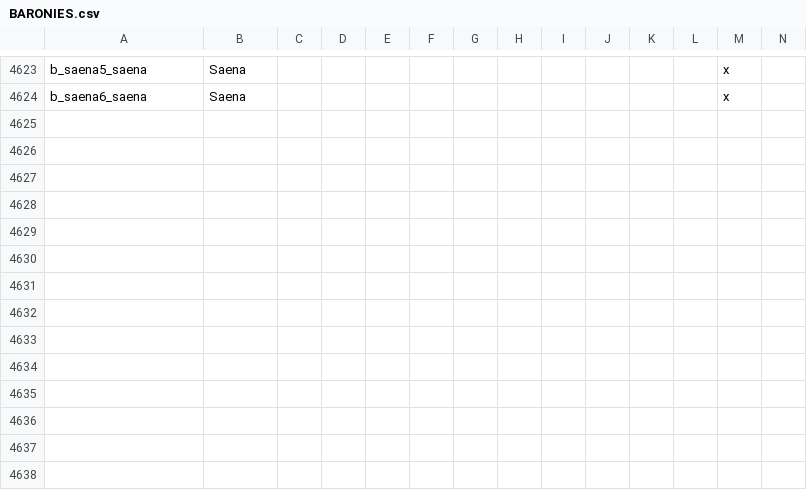
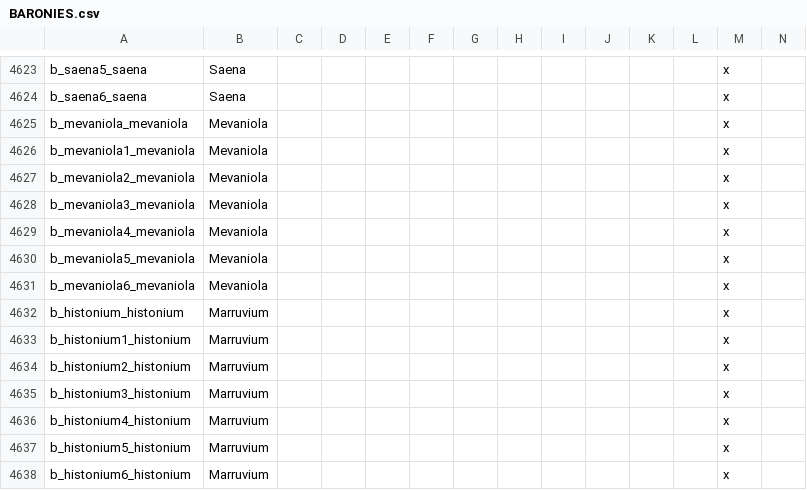
Before and after one commit to tannerflick4/Diadochi-Kings-Revival, a CSV file: diadochi/localisation/BARONIES.csv, drawn as a sheet; only a part is shown, gaps mark what is left out; rows hold the shown columns only; the diff names each change by its address in the sheet, - before the commit and + after, or states it on an @@ line.

```diff
--- a/diadochi/localisation/BARONIES.csv
+++ b/diadochi/localisation/BARONIES.csv
+row 4625: b_mevaniola_mevaniola | Mevaniola |  |  |  |  |  |  |  |  |  |  | x
+row 4626: b_mevaniola1_mevaniola | Mevaniola |  |  |  |  |  |  |  |  |  |  | x
+row 4627: b_mevaniola2_mevaniola | Mevaniola |  |  |  |  |  |  |  |  |  |  | x
+row 4628: b_mevaniola3_mevaniola | Mevaniola |  |  |  |  |  |  |  |  |  |  | x
+row 4629: b_mevaniola4_mevaniola | Mevaniola |  |  |  |  |  |  |  |  |  |  | x
+row 4630: b_mevaniola5_mevaniola | Mevaniola |  |  |  |  |  |  |  |  |  |  | x
+row 4631: b_mevaniola6_mevaniola | Mevaniola |  |  |  |  |  |  |  |  |  |  | x
+row 4632: b_histonium_histonium | Marruvium |  |  |  |  |  |  |  |  |  |  | x
+row 4633: b_histonium1_histonium | Marruvium |  |  |  |  |  |  |  |  |  |  | x
+row 4634: b_histonium2_histonium | Marruvium |  |  |  |  |  |  |  |  |  |  | x
+row 4635: b_histonium3_histonium | Marruvium |  |  |  |  |  |  |  |  |  |  | x
+row 4636: b_histonium4_histonium | Marruvium |  |  |  |  |  |  |  |  |  |  | x
+row 4637: b_histonium5_histonium | Marruvium |  |  |  |  |  |  |  |  |  |  | x
+row 4638: b_histonium6_histonium | Marruvium |  |  |  |  |  |  |  |  |  |  | x
```
Also changed, not shown: 9 other files.
